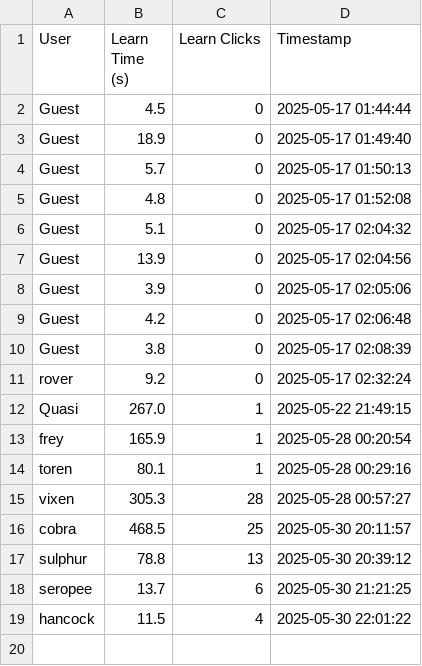
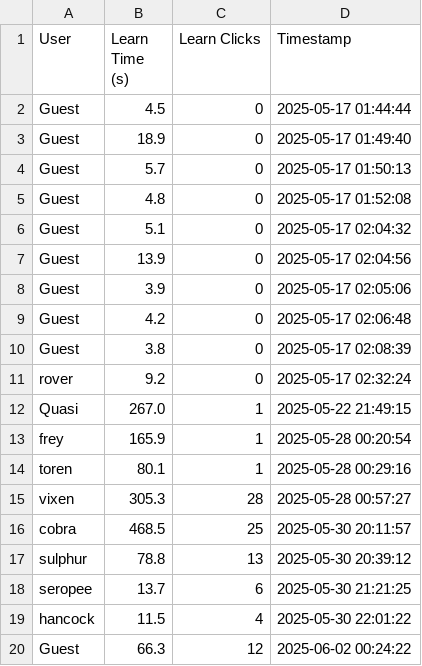
Before and after one commit to Chydi3/streamlit-url-analysis, a CSV file: learn_logs.csv, drawn as a sheet; the diff names each change by its address in the sheet, - before the commit and + after, or states it on an @@ line.

```diff
--- a/learn_logs.csv
+++ b/learn_logs.csv
+row 20: Guest | 66.3 | 12 | 2025-06-02 00:24:22
```
Also changed, not shown: quiz_results.csv, 1 other file.
